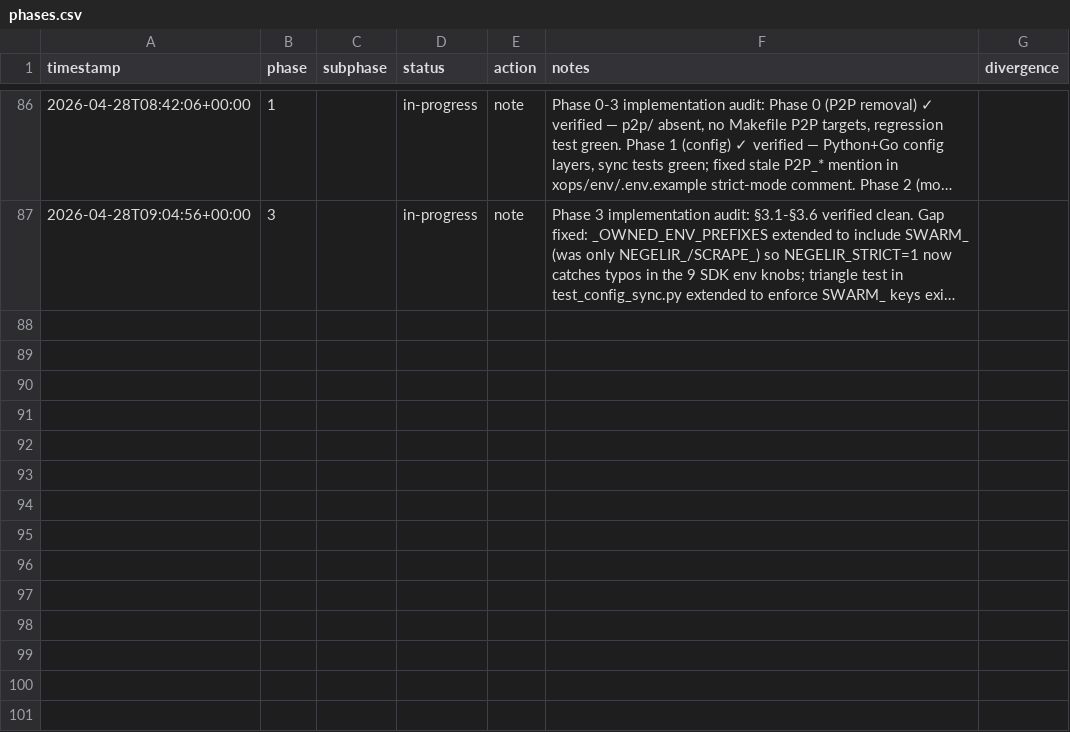
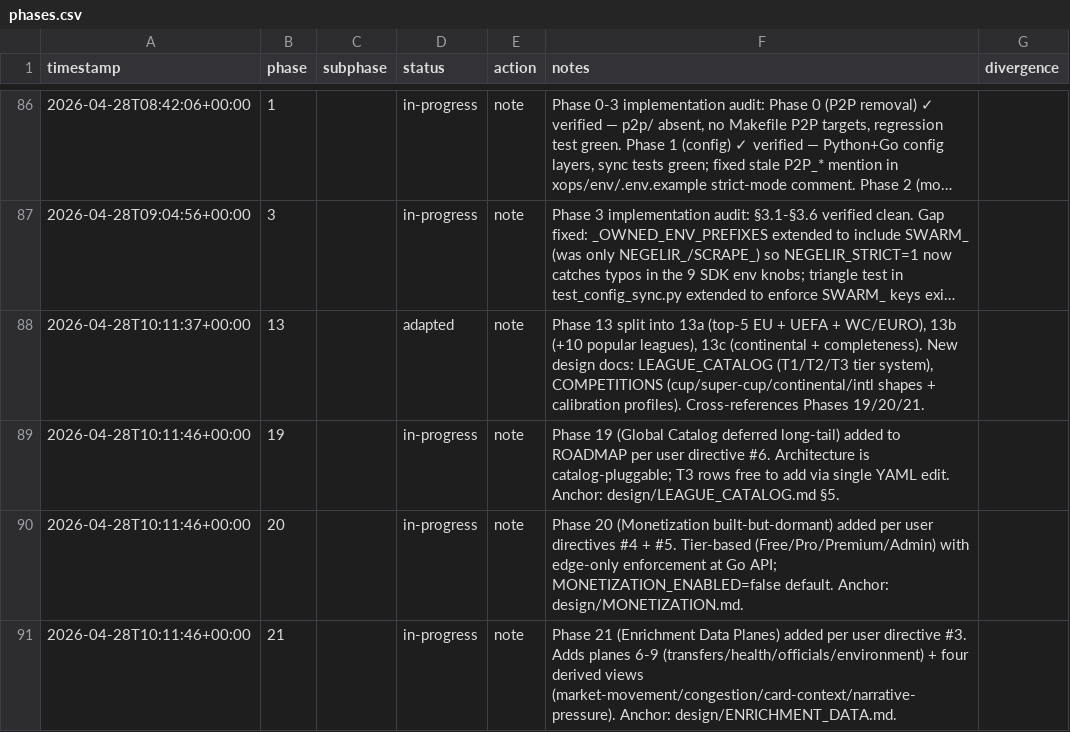
Before and after one commit to metaphy6/negelir, a CSV file: docs/tracking/phases.csv, drawn as a sheet; only a part is shown, gaps mark what is left out; long unchanged cells end in …; the diff names each change by its address in the sheet, - before the commit and + after, or states it on an @@ line.

Commit message:
feat(tracker): phase 19 (Global Catalog deferred long-tail) added to…
Tracker rollup (4 rows):

- [docs] phase-13 → adapted: Phase 13 split into 13a (top-5 EU + UEFA + WC/EURO), 13b (+10 popular leagues), 13c (continental + completeness). New design docs: LEAGUE_CATALOG (T1/T2/T3 tier system), COMPETITIONS (cup/super-cup/continental/intl shapes + calibration profiles). Cross-references Phases 19/20/21.
- [feat] phase-19 → in-progress: Phase 19 (Global Catalog deferred long-tail) added to ROADMAP per user directive #6. Architecture is catalog-pluggable; T3 rows free to add via single YAML edit. Anchor: design/LEAGUE_CATALOG.md §5.
- [feat] phase-20 → in-progress: Phase 20 (Monetization built-but-dormant) added per user directives #4 + #5. Tier-based (Free/Pro/Premium/Admin) with edge-only enforcement at Go API; MONETIZATION_ENABLED=false default. Anchor: design/MONETIZATION.md.
- [feat] phase-21 → in-progress: Phase 21 (Enrichment Data Planes) added per user directive #3. Adds planes 6-9 (transfers/health/officials/environment) + four derived views (market-movement/congestion/card-context/narrative-pressure). Anchor: design/ENRICHMENT_DATA.md.

```diff
--- a/docs/tracking/phases.csv
+++ b/docs/tracking/phases.csv
+row 88: 2026-04-28T10:11:37+00:00 | 13 |  | adapted | note | Phase 13 split into 13a (top-5 EU + UEFA + WC/EURO), 13b (+10 popular leagues), 13c (continental + completeness). New design docs: LEAGUE_CATALOG (T1/T2/T3 tier system), COMPETITIONS (cup/super-cup/continental/intl shapes + calibration profiles). Cross-references Phases 19/20/21.
+row 89: 2026-04-28T10:11:46+00:00 | 19 |  | in-progress | note | Phase 19 (Global Catalog deferred long-tail) added to ROADMAP per user directive #6. Architecture is catalog-pluggable; T3 rows free to add via single YAML edit. Anchor: design/LEAGUE_CATALOG.md §5.
+row 90: 2026-04-28T10:11:46+00:00 | 20 |  | in-progress | note | Phase 20 (Monetization built-but-dormant) added per user directives #4 + #5. Tier-based (Free/Pro/Premium/Admin) with edge-only enforcement at Go API; MONETIZATION_ENABLED=false default. Anchor: design/MONETIZATION.md.
+row 91: 2026-04-28T10:11:46+00:00 | 21 |  | in-progress | note | Phase 21 (Enrichment Data Planes) added per user directive #3. Adds planes 6-9 (transfers/health/officials/environment) + four derived views (market-movement/congestion/card-context/narrative-pressure). Anchor: design/ENRICHMENT_DATA.md.
```
Also changed, not shown: 8 other files.
